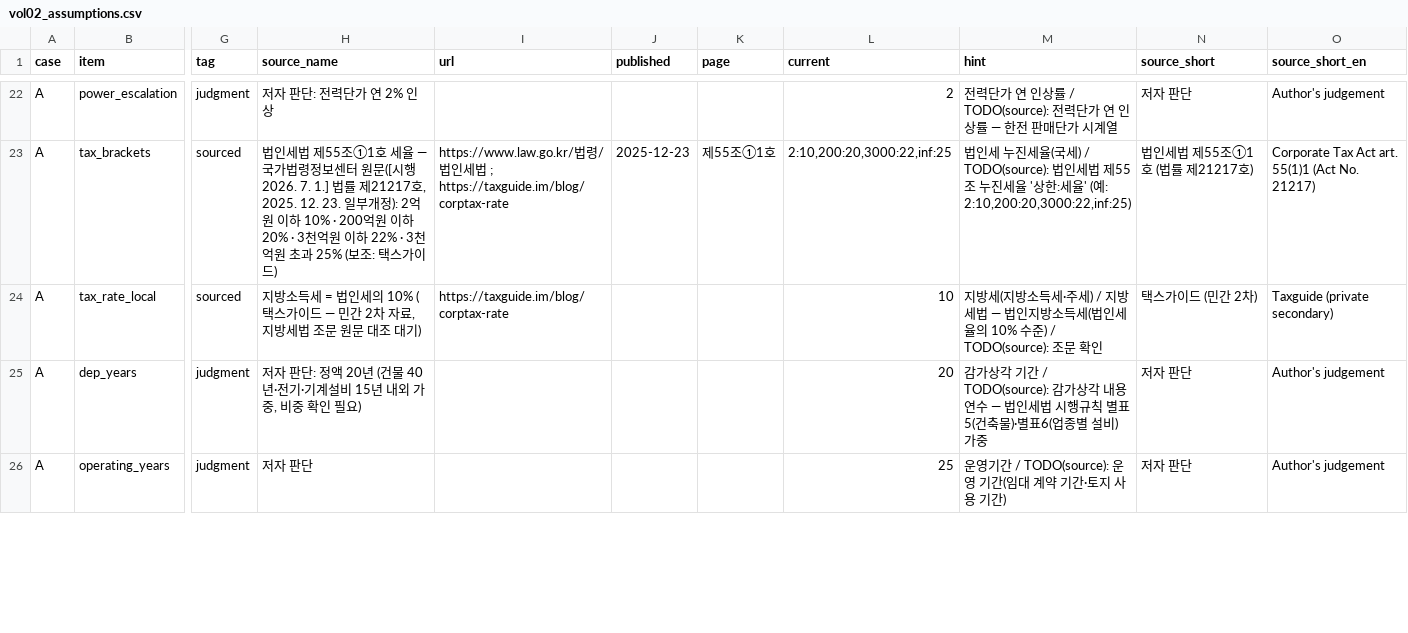
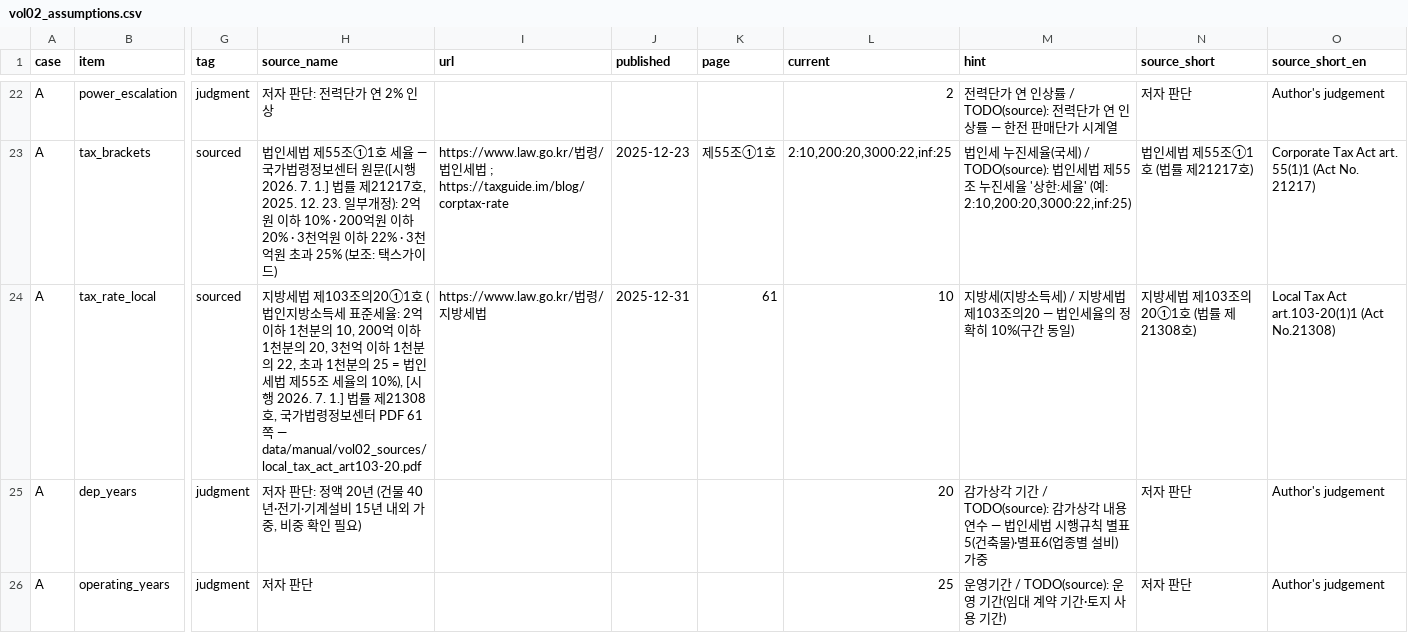
Before and after one commit to Cojae-Kang/ksj-ai-energy-asset-portfolio, a CSV file: data/manual/vol02_assumptions.csv, drawn as a sheet; only a part is shown, gaps mark what is left out; the diff names each change by its address in the sheet, - before the commit and + after, or states it on an @@ line.

```diff
--- a/data/manual/vol02_assumptions.csv
+++ b/data/manual/vol02_assumptions.csv
-H24 (source_name): 지방소득세 = 법인세의 10% (택스가이드 — 민간 2차 자료, 지방세법 조문 원문 대조 대기)
+H24 (source_name): 지방세법 제103조의20①1호 (법인지방소득세 표준세율: 2억 이하 1천분의 10, 200억 이하 1천분의 20, 3천억 이하 1천분의 22, 초과 1천분의 25 = 법인세법 제55조 세율의 10%), [시행 2026. 7. 1.] 법률 제21308호, 국가법령정보센터 PDF 61쪽 — data/manual/vol02_sources/local_tax_act_art103-20.pdf
-I24 (url): https://taxguide.im/blog/corptax-rate
+I24 (url): https://www.law.go.kr/법령/지방세법
-J24 (published): (empty)
+J24 (published): 2025-12-31
-K24 (page): (empty)
+K24 (page): 61
-M24 (hint): …방소득세·주세) / 지방세법 — 법인지방소득세(법인세율의 10% 수준) / TODO(source): 조문 확인
+M24 (hint): …방소득세) / 지방세법 제103조의20 — 법인세율의 정확히 10%(구간 동일)
-N24 (source_short): 택스가이드 (민간 2차)
+N24 (source_short): 지방세법 제103조의20①1호 (법률 제21308호)
-O24 (source_short_en): Taxguide (private secondary)
+O24 (source_short_en): Local Tax Act art.103-20(1)1 (Act No.21308)
```
Also changed, not shown: data/manual/vol04_inputs.csv, data/processed/vol01_dart_extra.csv, 6 other files.
